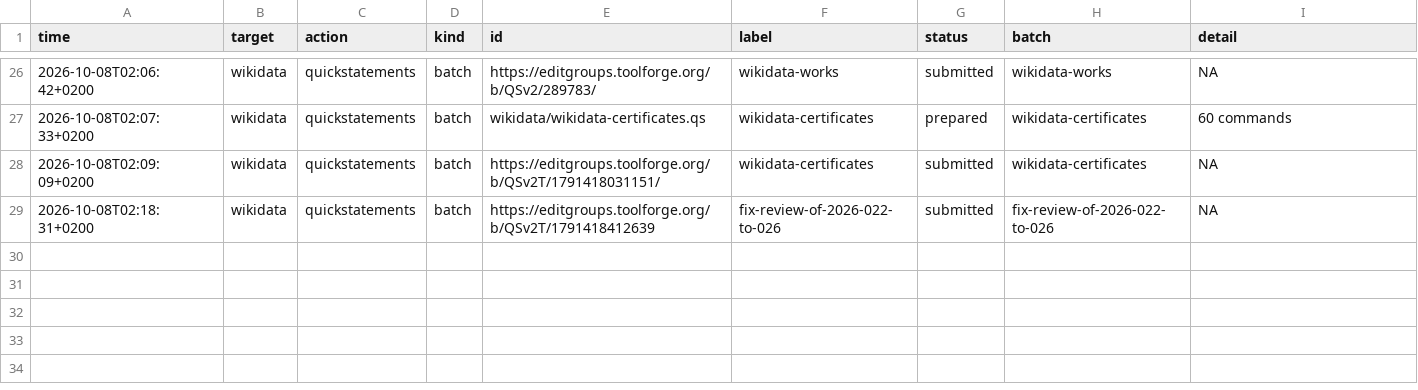
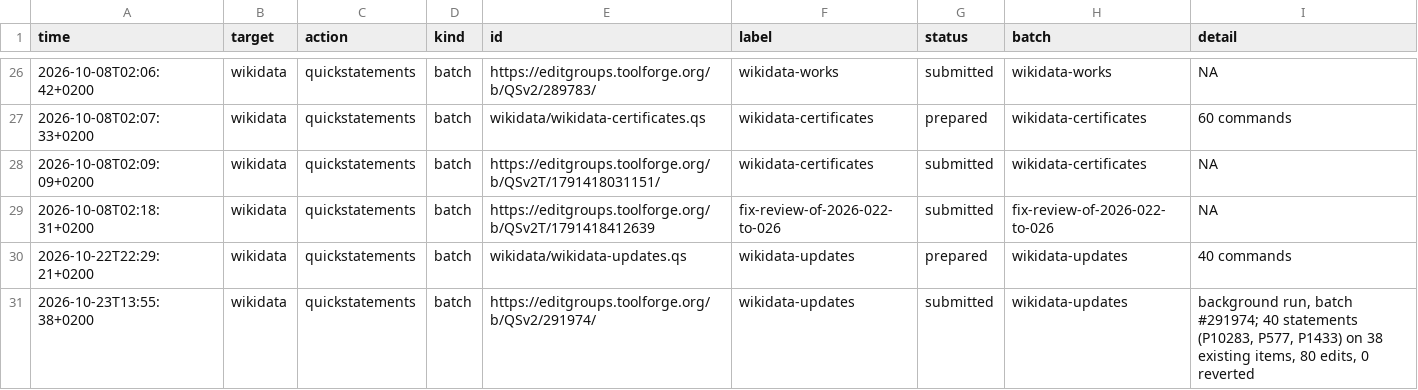
Before and after one commit to codecheckers/codecheck, a CSV file: wikidata/wikibase-log.csv, drawn as a sheet; only a part is shown, gaps mark what is left out; the diff names each change by its address in the sheet, - before the commit and + after, or states it on an @@ line.

Commit message:
amend wikidata log
Based on https://editgroups.toolforge.org/b/QSv2/291974/

```diff
--- a/wikidata/wikibase-log.csv
+++ b/wikidata/wikibase-log.csv
+row 30: 2026-10-22T22:29:21+0200 | wikidata | quickstatements | batch | wikidata/wikidata-updates.qs | wikidata-updates | prepared | wikidata-updates | 40 commands
+row 31: 2026-10-23T13:55:38+0200 | wikidata | quickstatements | batch | https://editgroups.toolforge.org/b/QSv2/291974/ | wikidata-updates | submitted | wikidata-updates | background run, batch #291974; 40 statements (P10283, P577, P1433) on 38 existing items, 80 edits, 0 reverted
```
Also changed, not shown: 1 other file.
